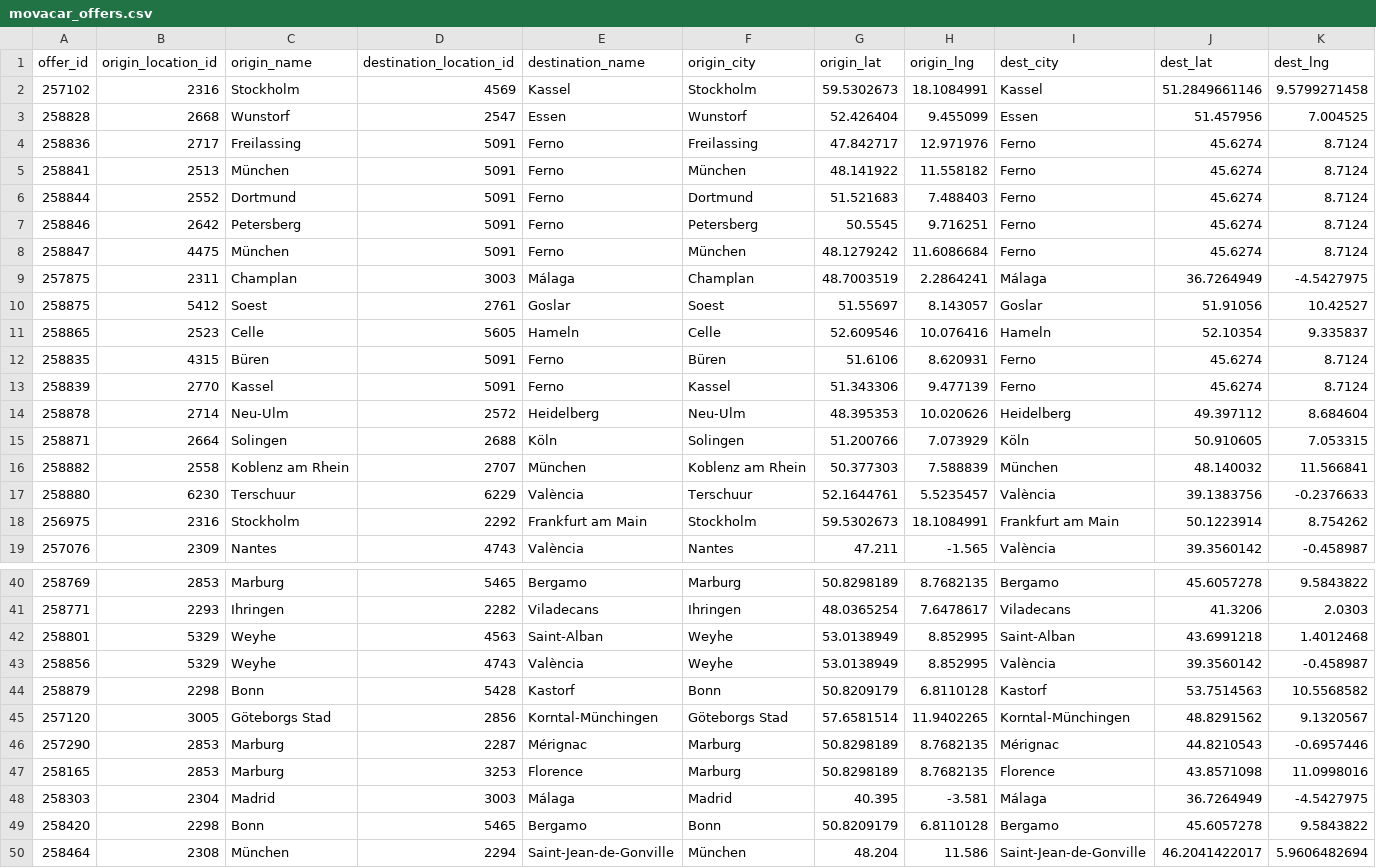
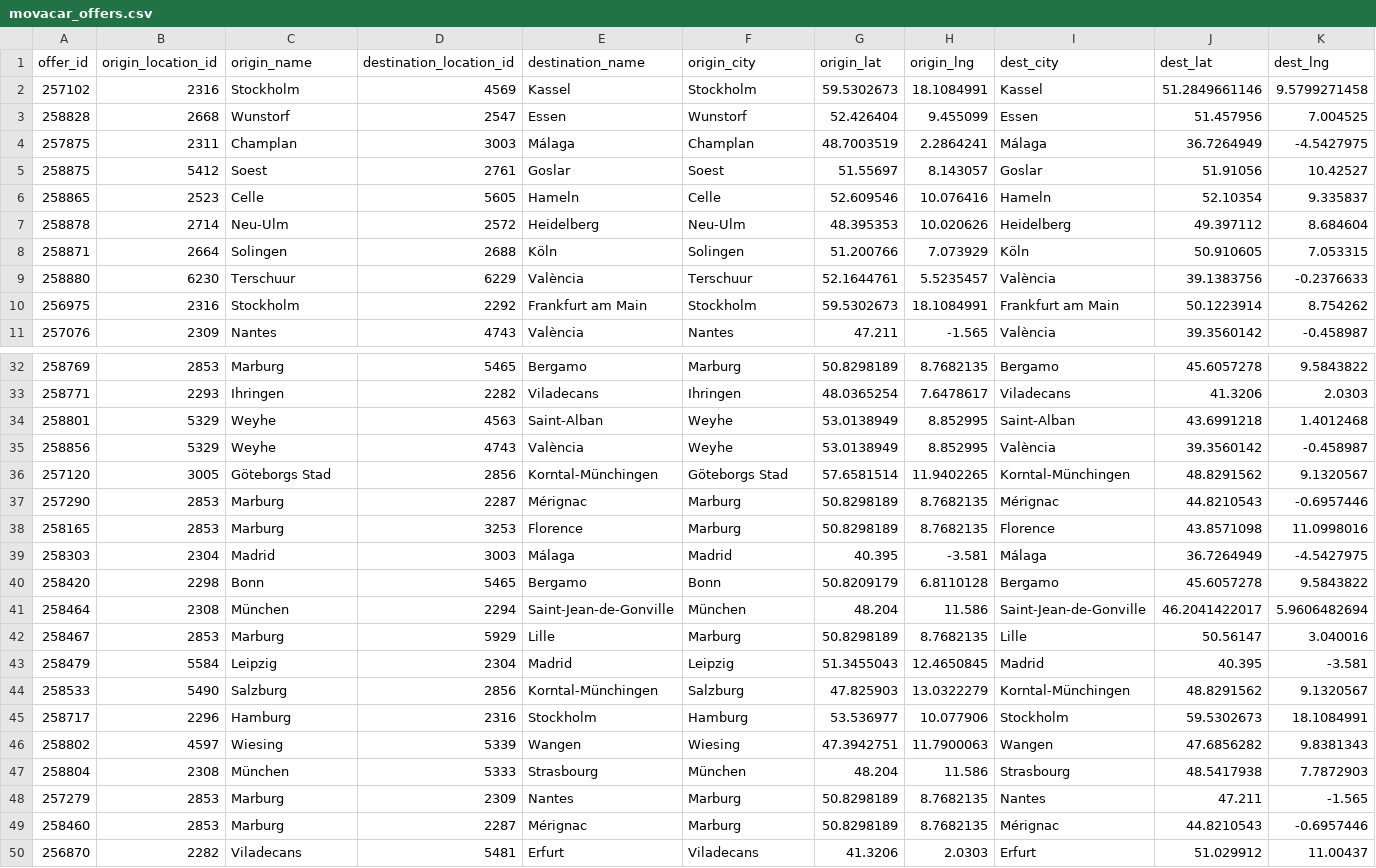
Before and after one commit to zbtwzwht8z-cloud/eurokaefer, a CSV file: data/movacar_offers.csv, drawn as a sheet; only a part is shown, gaps mark what is left out; the shorter side is filled out with more unchanged rows; rows hold the shown columns only; the diff names each change by its address in the sheet, - before the commit and + after, or states it on an @@ line.

```diff
--- a/data/movacar_offers.csv
+++ b/data/movacar_offers.csv
-row 4: 258836 | 2717 | Freilassing | 5091 | Ferno | Freilassing | 47.842717 | 12.971976 | Ferno | 45.6274 | 8.7124
-row 5: 258841 | 2513 | München | 5091 | Ferno | München | 48.141922 | 11.558182 | Ferno | 45.6274 | 8.7124
-row 6: 258844 | 2552 | Dortmund | 5091 | Ferno | Dortmund | 51.521683 | 7.488403 | Ferno | 45.6274 | 8.7124
-row 7: 258846 | 2642 | Petersberg | 5091 | Ferno | Petersberg | 50.5545 | 9.716251 | Ferno | 45.6274 | 8.7124
-row 8: 258847 | 4475 | München | 5091 | Ferno | München | 48.1279242 | 11.6086684 | Ferno | 45.6274 | 8.7124
-row 12: 258835 | 4315 | Büren | 5091 | Ferno | Büren | 51.6106 | 8.620931 | Ferno | 45.6274 | 8.7124
-row 13: 258839 | 2770 | Kassel | 5091 | Ferno | Kassel | 51.343306 | 9.477139 | Ferno | 45.6274 | 8.7124
-row 16: 258882 | 2558 | Koblenz am Rhein | 2707 | München | Koblenz am Rhein | 50.377303 | 7.588839 | München | 48.140032 | 11.566841
-row 44: 258879 | 2298 | Bonn | 5428 | Kastorf | Bonn | 50.8209179 | 6.8110128 | Kastorf | 53.7514563 | 10.5568582
```
Also changed, not shown: 1 other file.
